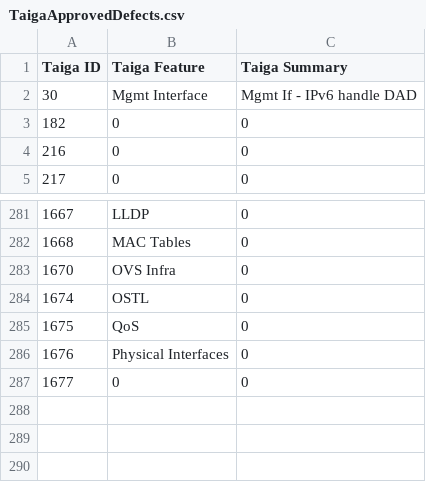
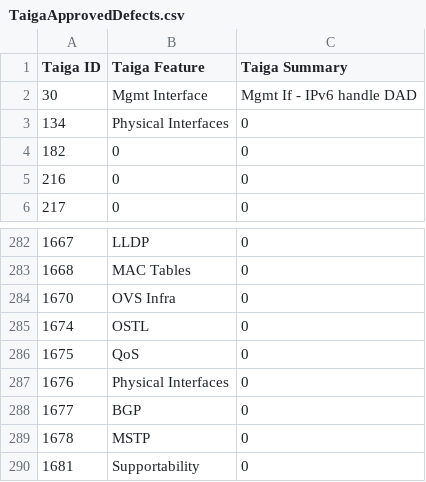
Before and after one commit to OpenSwitchNOS/openswitch-infra-commit-validation, a CSV file: TaigaApprovedDefects.csv, drawn as a sheet; only a part is shown, gaps mark what is left out.

Commit message:
1678, 1681
Signed-off-by: Scotten <susan.scotten@hpe.com>

```diff
--- a/TaigaApprovedDefects.csv
+++ b/TaigaApprovedDefects.csv
@@ -2,2 +2,3 @@ Taiga ID   ,Taiga Feature,Taiga Summary
 30,Mgmt Interface,Mgmt If - IPv6 handle DAD
+134,Physical Interfaces,0
 182,0,0
@@ -286,2 +287,4 @@ Taiga ID   ,Taiga Feature,Taiga Summary
 1676,Physical Interfaces,0
-1677,0,0
+1677,BGP,0
+1678,MSTP,0
+1681,Supportability,0
```
